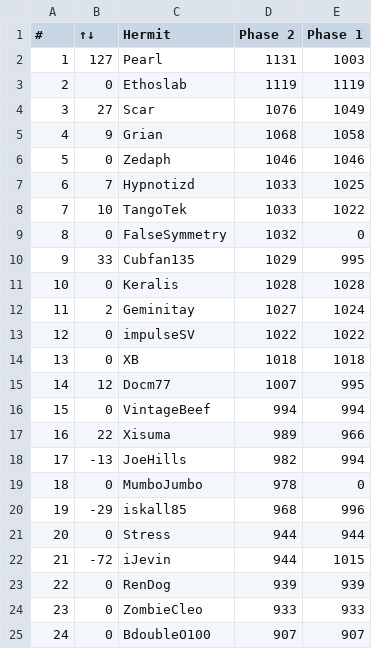
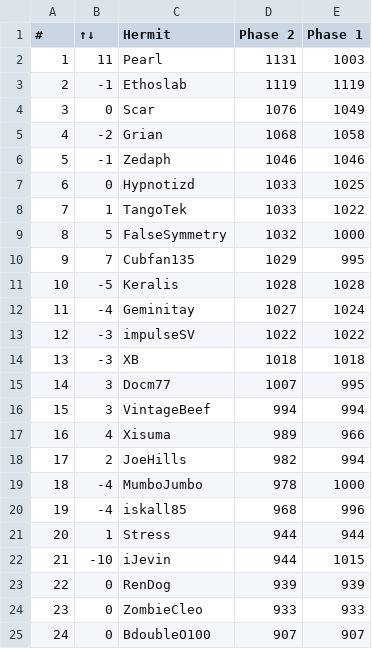
Before and after one commit to coldbot/DO2, a CSV file: standings_table_data.csv, drawn as a sheet.

```diff
--- a/standings_table_data.csv
+++ b/standings_table_data.csv
@@ -1,23 +1,23 @@
 #,↑↓,Hermit,Phase 2,Phase 1
-1,127,Pearl,1131,1003
-2,0,Ethoslab,1119,1119
-3,27,Scar,1076,1049
-4,9,Grian,1068,1058
-5,0,Zedaph,1046,1046
-6,7,Hypnotizd,1033,1025
-7,10,TangoTek,1033,1022
-8,0,FalseSymmetry,1032,0
-9,33,Cubfan135,1029,995
-10,0,Keralis,1028,1028
-11,2,Geminitay,1027,1024
-12,0,impulseSV,1022,1022
-13,0,XB,1018,1018
-14,12,Docm77,1007,995
-15,0,VintageBeef,994,994
-16,22,Xisuma,989,966
-17,-13,JoeHills,982,994
-18,0,MumboJumbo,978,0
-19,-29,iskall85,968,996
-20,0,Stress,944,944
-21,-72,iJevin,944,1015
+1,11,Pearl,1131,1003
+2,-1,Ethoslab,1119,1119
+3,0,Scar,1076,1049
+4,-2,Grian,1068,1058
+5,-1,Zedaph,1046,1046
+6,0,Hypnotizd,1033,1025
+7,1,TangoTek,1033,1022
+8,5,FalseSymmetry,1032,1000
+9,7,Cubfan135,1029,995
+10,-5,Keralis,1028,1028
+11,-4,Geminitay,1027,1024
+12,-3,impulseSV,1022,1022
+13,-3,XB,1018,1018
+14,3,Docm77,1007,995
+15,3,VintageBeef,994,994
+16,4,Xisuma,989,966
+17,2,JoeHills,982,994
+18,-4,MumboJumbo,978,1000
+19,-4,iskall85,968,996
+20,1,Stress,944,944
+21,-10,iJevin,944,1015
 22,0,RenDog,939,939
```
Also changed, not shown: 1 other file.
